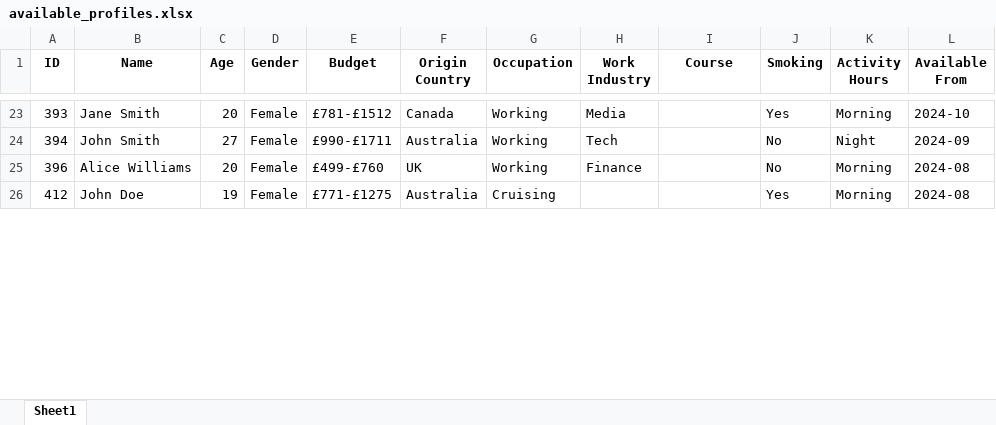
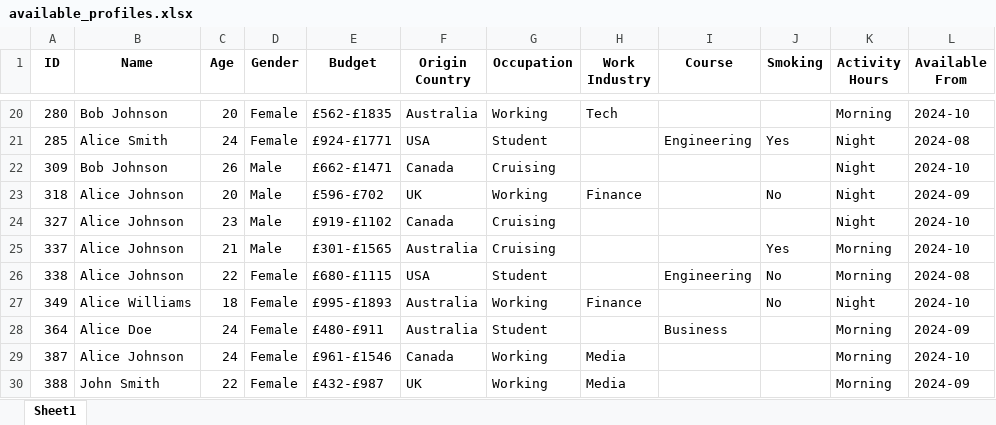
Before and after one commit to brownae1331/loby-algorithm, an Excel workbook: available_profiles.xlsx, sheet Sheet1, drawn as a sheet; only a part is shown, gaps mark what is left out; values as stored, in another font and other column widths than the file's, no borders; removed rows and columns are numbered as before the commit, all else as after; the diff covers the shown part only; the diff names each change by its address in the sheet, - before the commit and + after, or states it on an @@ line.

```diff
--- a/available_profiles.xlsx (sheet Sheet1)
+++ b/available_profiles.xlsx (sheet Sheet1)
-A20 (ID): 393
+A20 (ID): 280
-B20 (Name): Jane Smith
+B20 (Name): Bob Johnson
-E20 (Budget): £781-£1512
+E20 (Budget): £562-£1835
-F20 (Origin Country): Canada
+F20 (Origin Country): Australia
-H20 (Work Industry): Media
+H20 (Work Industry): Tech
-J20 (Smoking): Yes
+J20 (Smoking): (empty)
-row 24: 394 | John Smith | 27 | Female | £990-£1711 | Australia | Working | Tech |  | No | Night | 2024-09
+row 21: 285 | Alice Smith | 24 | Female | £924-£1771 | USA | Student |  | Engineering | Yes | Night | 2024-08
+row 22: 309 | Bob Johnson | 26 | Male | £662-£1471 | Canada | Cruising |  |  |  | Night | 2024-10
-A23 (ID): 396
+A23 (ID): 318
-B23 (Name): Alice Williams
+B23 (Name): Alice Johnson
-D23 (Gender): Female
+D23 (Gender): Male
-E23 (Budget): £499-£760
+E23 (Budget): £596-£702
-K23 (Activity Hours): Morning
+K23 (Activity Hours): Night
-L23 (Available From): 2024-08
+L23 (Available From): 2024-09
+row 24: 327 | Alice Johnson | 23 | Male | £919-£1102 | Canada | Cruising |  |  |  | Night | 2024-10
-A25 (ID): 412
+A25 (ID): 337
-B25 (Name): John Doe
+B25 (Name): Alice Johnson
-C25 (Age): 19
+C25 (Age): 21
-D25 (Gender): Female
+D25 (Gender): Male
-E25 (Budget): £771-£1275
+E25 (Budget): £301-£1565
-L25 (Available From): 2024-08
+L25 (Available From): 2024-10
+row 26: 338 | Alice Johnson | 22 | Female | £680-£1115 | USA | Student |  | Engineering | No | Morning | 2024-08
+row 27: 349 | Alice Williams | 18 | Female | £995-£1893 | Australia | Working | Finance |  | No | Night | 2024-10
+row 28: 364 | Alice Doe | 24 | Female | £480-£911 | Australia | Student |  | Business |  | Morning | 2024-09
+row 29: 387 | Alice Johnson | 24 | Female | £961-£1546 | Canada | Working | Media |  |  | Morning | 2024-10
+row 30: 388 | John Smith | 22 | Female | £432-£987 | UK | Working | Media |  |  | Morning | 2024-09
```
Also changed, not shown: 17 added rows, 18 removed rows and 49 edited cells elsewhere in this sheet, profile_matches.xlsx, 7 other files.
